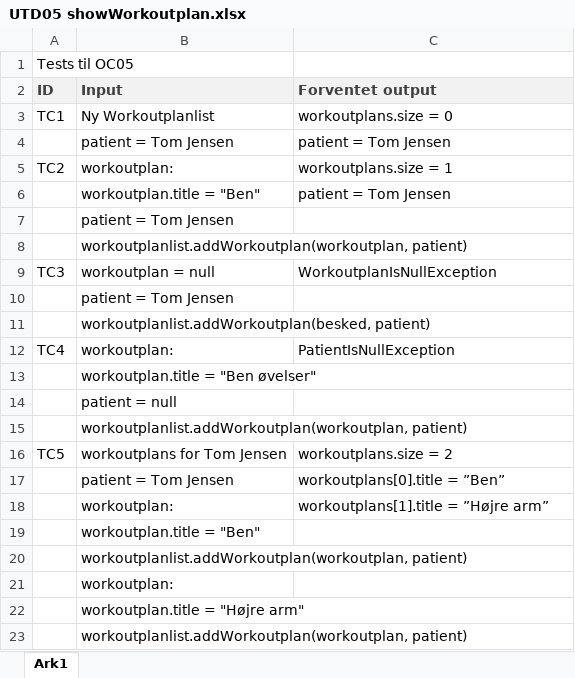
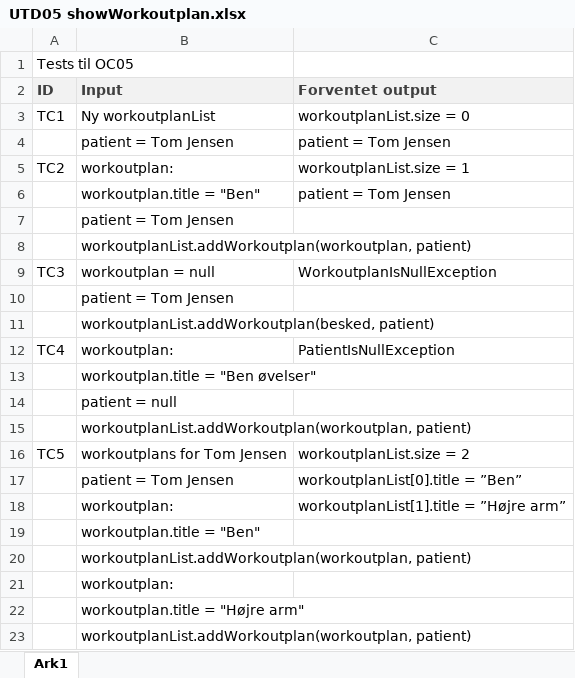
Before and after one commit to emilnymann/1AarsProjekt, an Excel workbook: 05 Test/UTD05 showWorkoutplan.xlsx, sheet Ark1, drawn as a sheet; values as stored, in another font and other column widths than the file's, no borders; the diff names each change by its address in the sheet, - before the commit and + after, or states it on an @@ line.

Commit message:
Rettet UTD05 til at bruge workoutplanList.

```diff
--- a/05 Test/UTD05 showWorkoutplan.xlsx (sheet Ark1)
+++ b/05 Test/UTD05 showWorkoutplan.xlsx (sheet Ark1)
-B3 (Input): Ny Workoutplanlist
+B3 (Input): Ny workoutplanList
-C3 (Forventet output): workoutplans.size = 0
+C3 (Forventet output): workoutplanList.size = 0
-C5 (Forventet output): workoutplans.size = 1
+C5 (Forventet output): workoutplanList.size = 1
-B8 (Input): workoutplanlist.addWorkoutplan(workoutplan, patient)
+B8 (Input): workoutplanList.addWorkoutplan(workoutplan, patient)
-B11 (Input): workoutplanlist.addWorkoutplan(besked, patient)
+B11 (Input): workoutplanList.addWorkoutplan(besked, patient)
-B15 (Input): workoutplanlist.addWorkoutplan(workoutplan, patient)
+B15 (Input): workoutplanList.addWorkoutplan(workoutplan, patient)
-C16 (Forventet output): workoutplans.size = 2
+C16 (Forventet output): workoutplanList.size = 2
-C17 (Forventet output): workoutplans[0].title = ”Ben”
+C17 (Forventet output): workoutplanList[0].title = ”Ben”
-C18 (Forventet output): workoutplans[1].title = ”Højre arm”
+C18 (Forventet output): workoutplanList[1].title = ”Højre arm”
-B20 (Input): workoutplanlist.addWorkoutplan(workoutplan, patient)
+B20 (Input): workoutplanList.addWorkoutplan(workoutplan, patient)
-B23 (Input): workoutplanlist.addWorkoutplan(workoutplan, patient)
+B23 (Input): workoutplanList.addWorkoutplan(workoutplan, patient)
```
